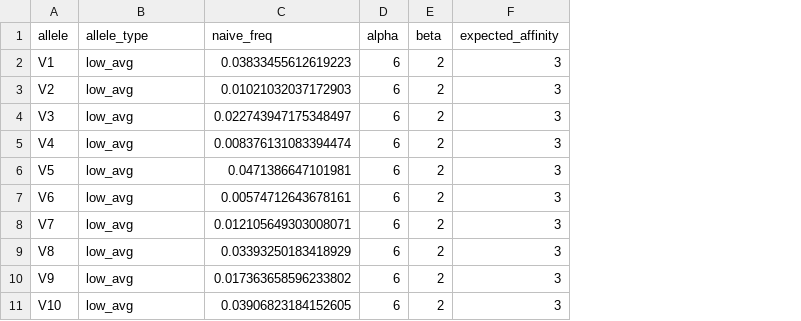
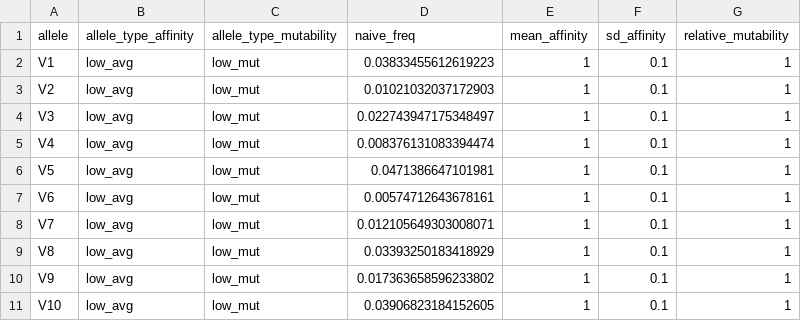
Before and after one commit to cobeylab/v_gene_selection, a CSV file: code/test_allele_info.csv, drawn as a sheet; only a part is shown; removed rows and columns are numbered as before the commit, all else as after; the diff names each change by its address in the sheet, - before the commit and + after, or states it on an @@ line.

Commit message:
Implementation of naive affinity distributions based on normal distribution with increased mean for some alleles

```diff
--- a/code/test_allele_info.csv
+++ b/code/test_allele_info.csv
+column C (allele_type_mutability), rows 2-11: all low_mut
-column D (alpha), rows 2-11: all 6
-column E (beta), rows 2-11: all 2
-column F (expected_affinity), rows 2-11: all 3
+column E (mean_affinity), rows 2-11: all 1
+column F (sd_affinity), rows 2-11: all 0.1
+column G (relative_mutability), rows 2-11: all 1
-B1: allele_type
+B1: allele_type_affinity
```
Also changed, not shown: 5 other files.
